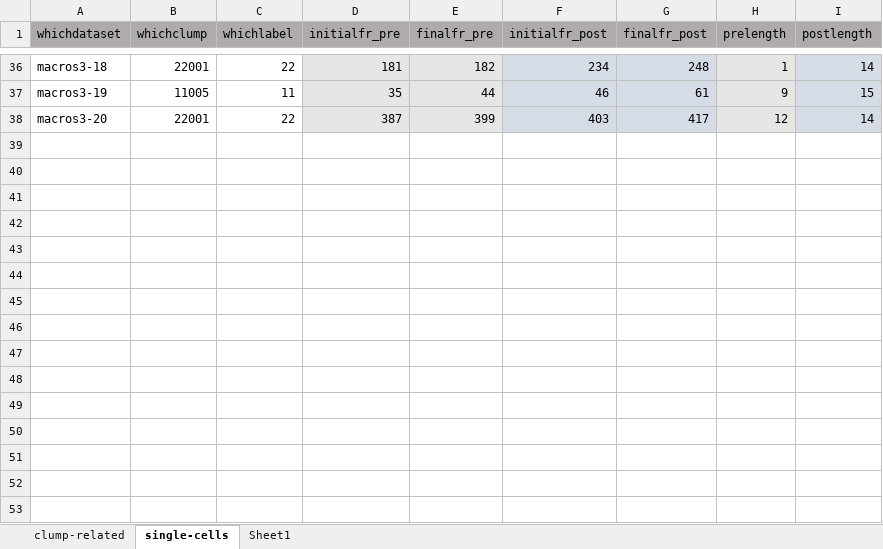
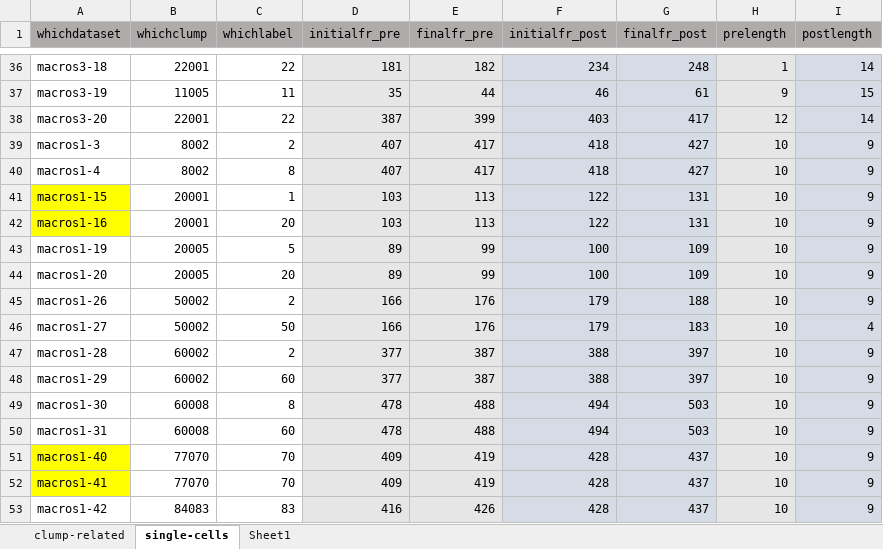
Before and after one commit to alonsoJASL/macrosight, an Excel workbook: macros123.xlsx, sheet single-cells, drawn as a sheet; only a part is shown, gaps mark what is left out; values as stored, in another font and other column widths than the file's, no borders; the diff names each change by its address in the sheet, - before the commit and + after, or states it on an @@ line.

Commit message:
Experiments for MACROS 1 ready

```diff
--- a/macros123.xlsx (sheet single-cells)
+++ b/macros123.xlsx (sheet single-cells)
+row 39: macros1-3 | 8002 | 2 | 407 | 417 | 418 | 427 | 10 | 9
+row 40: macros1-4 | 8002 | 8 | 407 | 417 | 418 | 427 | 10 | 9
+row 41: macros1-15 | 20001 | 1 | 103 | 113 | 122 | 131 | 10 | 9
+row 42: macros1-16 | 20001 | 20 | 103 | 113 | 122 | 131 | 10 | 9
+row 43: macros1-19 | 20005 | 5 | 89 | 99 | 100 | 109 | 10 | 9
+row 44: macros1-20 | 20005 | 20 | 89 | 99 | 100 | 109 | 10 | 9
+row 45: macros1-26 | 50002 | 2 | 166 | 176 | 179 | 188 | 10 | 9
+row 46: macros1-27 | 50002 | 50 | 166 | 176 | 179 | 183 | 10 | 4
+row 47: macros1-28 | 60002 | 2 | 377 | 387 | 388 | 397 | 10 | 9
+row 48: macros1-29 | 60002 | 60 | 377 | 387 | 388 | 397 | 10 | 9
+row 49: macros1-30 | 60008 | 8 | 478 | 488 | 494 | 503 | 10 | 9
+row 50: macros1-31 | 60008 | 60 | 478 | 488 | 494 | 503 | 10 | 9
+row 51: macros1-40 | 77070 | 70 | 409 | 419 | 428 | 437 | 10 | 9
+row 52: macros1-41 | 77070 | 70 | 409 | 419 | 428 | 437 | 10 | 9
+row 53: macros1-42 | 84083 | 83 | 416 | 426 | 428 | 437 | 10 | 9
```
Also changed, not shown: sheet Sheet1, sheet clump-related, macros123singles.xlsx, 2 other files.
